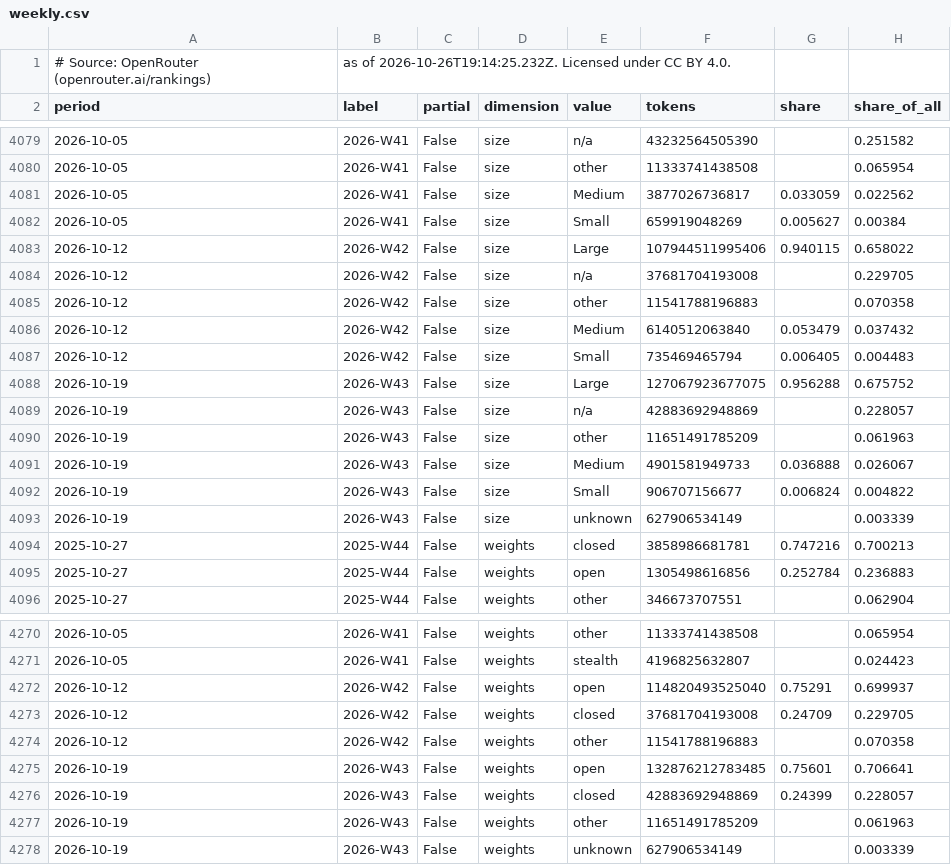
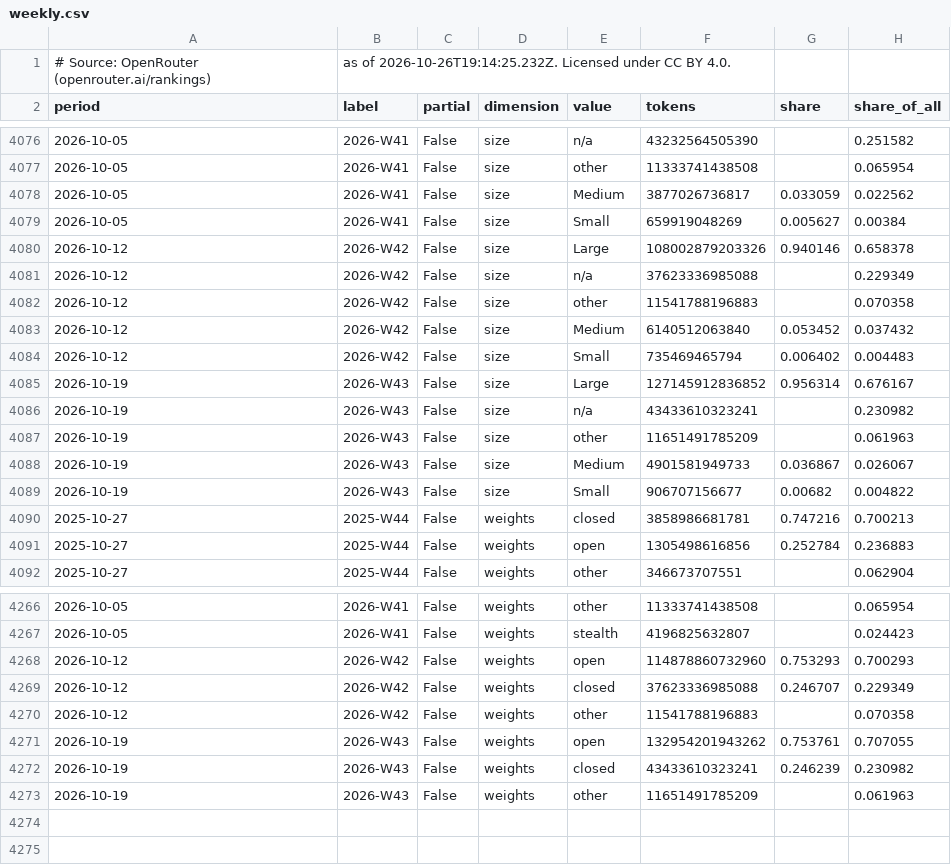
Before and after one commit to danielwipert/openrouter.chart, a CSV file: output/2026-W43/weekly.csv, drawn as a sheet; only a part is shown, gaps mark what is left out; the diff covers the shown part only.

```diff
--- a/output/2026-W43/weekly.csv
+++ b/output/2026-W43/weekly.csv
@@ -4082,13 +4079,12 @@ period,label,partial,dimension,value,tokens,share,share_of_all
 2026-10-05,2026-W41,False,size,Small,659919048269,0.005627,0.00384
-2026-10-12,2026-W42,False,size,Large,107944511995406,0.940115,0.658022
-2026-10-12,2026-W42,False,size,n/a,37681704193008,,0.229705
+2026-10-12,2026-W42,False,size,Large,108002879203326,0.940146,0.658378
+2026-10-12,2026-W42,False,size,n/a,37623336985088,,0.229349
 2026-10-12,2026-W42,False,size,other,11541788196883,,0.070358
-2026-10-12,2026-W42,False,size,Medium,6140512063840,0.053479,0.037432
-2026-10-12,2026-W42,False,size,Small,735469465794,0.006405,0.004483
-2026-10-19,2026-W43,False,size,Large,127067923677075,0.956288,0.675752
-2026-10-19,2026-W43,False,size,n/a,42883692948869,,0.228057
+2026-10-12,2026-W42,False,size,Medium,6140512063840,0.053452,0.037432
+2026-10-12,2026-W42,False,size,Small,735469465794,0.006402,0.004483
+2026-10-19,2026-W43,False,size,Large,127145912836852,0.956314,0.676167
+2026-10-19,2026-W43,False,size,n/a,43433610323241,,0.230982
 2026-10-19,2026-W43,False,size,other,11651491785209,,0.061963
-2026-10-19,2026-W43,False,size,Medium,4901581949733,0.036888,0.026067
-2026-10-19,2026-W43,False,size,Small,906707156677,0.006824,0.004822
-2026-10-19,2026-W43,False,size,unknown,627906534149,,0.003339
+2026-10-19,2026-W43,False,size,Medium,4901581949733,0.036867,0.026067
+2026-10-19,2026-W43,False,size,Small,906707156677,0.00682,0.004822
 2025-10-27,2025-W44,False,weights,closed,3858986681781,0.747216,0.700213
@@ -4271,8 +4267,7 @@ period,label,partial,dimension,value,tokens,share,share_of_all
 2026-10-05,2026-W41,False,weights,stealth,4196825632807,,0.024423
-2026-10-12,2026-W42,False,weights,open,114820493525040,0.75291,0.699937
-2026-10-12,2026-W42,False,weights,closed,37681704193008,0.24709,0.229705
+2026-10-12,2026-W42,False,weights,open,114878860732960,0.753293,0.700293
+2026-10-12,2026-W42,False,weights,closed,37623336985088,0.246707,0.229349
 2026-10-12,2026-W42,False,weights,other,11541788196883,,0.070358
-2026-10-19,2026-W43,False,weights,open,132876212783485,0.75601,0.706641
-2026-10-19,2026-W43,False,weights,closed,42883692948869,0.24399,0.228057
+2026-10-19,2026-W43,False,weights,open,132954201943262,0.753761,0.707055
+2026-10-19,2026-W43,False,weights,closed,43433610323241,0.246239,0.230982
 2026-10-19,2026-W43,False,weights,other,11651491785209,,0.061963
-2026-10-19,2026-W43,False,weights,unknown,627906534149,,0.003339
```
Also changed, not shown: 3 removed rows and 13 edited cells elsewhere in this file, output/2026-W43/monthly.csv, registry/models.csv, 30 other files.
